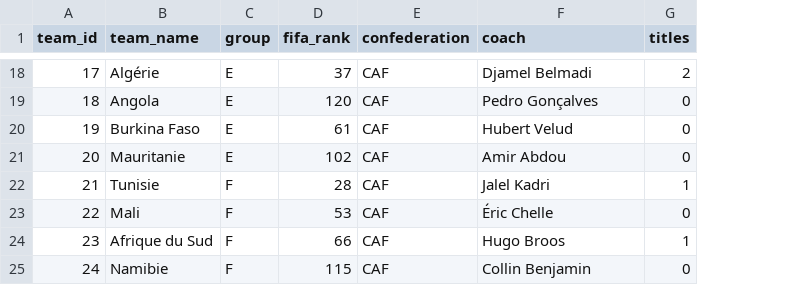
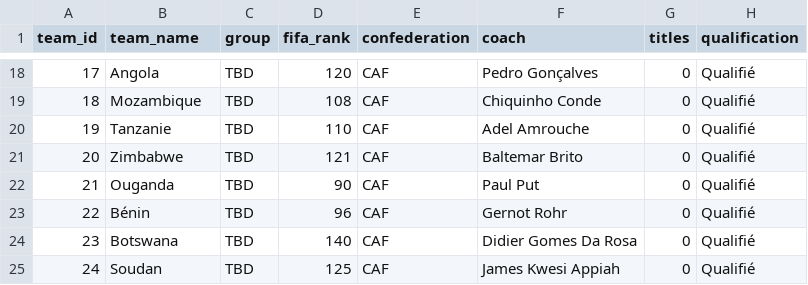
Before and after one commit to anasakhssas/Assistant-IA-CAN-2025-LLM-RAG-Football-Agent, a CSV file: data/teams.csv, drawn as a sheet; only a part is shown, gaps mark what is left out; the diff covers the shown part only; the diff names each change by its address in the sheet, - before the commit and + after, or states it on an @@ line.

```diff
--- a/data/teams.csv
+++ b/data/teams.csv
+column H (qualification), rows 18-25: all Qualifié
-B18 (team_name): Algérie
+B18 (team_name): Angola
-C18:C21 (group): E
+C18:C21 (group): TBD
-D18 (fifa_rank): 37
+D18 (fifa_rank): 120
-F18 (coach): Djamel Belmadi
+F18 (coach): Pedro Gonçalves
-G18 (titles): 2
+G18 (titles): 0
-B19 (team_name): Angola
+B19 (team_name): Mozambique
-D19 (fifa_rank): 120
+D19 (fifa_rank): 108
-F19 (coach): Pedro Gonçalves
+F19 (coach): Chiquinho Conde
-B20 (team_name): Burkina Faso
+B20 (team_name): Tanzanie
-D20 (fifa_rank): 61
+D20 (fifa_rank): 110
-F20 (coach): Hubert Velud
+F20 (coach): Adel Amrouche
-B21 (team_name): Mauritanie
+B21 (team_name): Zimbabwe
-D21 (fifa_rank): 102
+D21 (fifa_rank): 121
-F21 (coach): Amir Abdou
+F21 (coach): Baltemar Brito
-B22 (team_name): Tunisie
+B22 (team_name): Ouganda
-C22:C25 (group): F
+C22:C25 (group): TBD
-D22 (fifa_rank): 28
+D22 (fifa_rank): 90
-F22 (coach): Jalel Kadri
+F22 (coach): Paul Put
-G22 (titles): 1
+G22 (titles): 0
-B23 (team_name): Mali
+B23 (team_name): Bénin
-D23 (fifa_rank): 53
+D23 (fifa_rank): 96
-F23 (coach): Éric Chelle
+F23 (coach): Gernot Rohr
-B24 (team_name): Afrique du Sud
+B24 (team_name): Botswana
-D24 (fifa_rank): 66
+D24 (fifa_rank): 140
-F24 (coach): Hugo Broos
+F24 (coach): Didier Gomes Da Rosa
-G24 (titles): 1
+G24 (titles): 0
-B25 (team_name): Namibie
+B25 (team_name): Soudan
-D25 (fifa_rank): 115
+D25 (fifa_rank): 125
-F25 (coach): Collin Benjamin
+F25 (coach): James Kwesi Appiah
```
Also changed, not shown: 70 edited cells elsewhere in this file, data/matches.csv, 21 other files.
